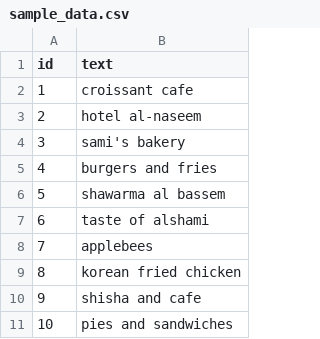
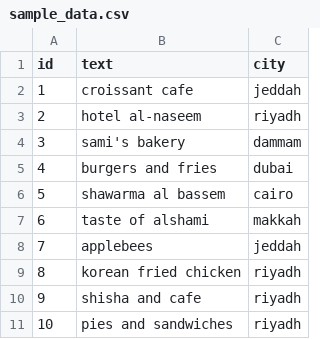
Before and after one commit to fahadsamman/llm-data-annotation, a CSV file: data/sample_data.csv, drawn as a sheet; the diff names each change by its address in the sheet, - before the commit and + after, or states it on an @@ line.

Commit message:
configurable column names

```diff
--- a/data/sample_data.csv
+++ b/data/sample_data.csv
+column C (city), rows 2-11: jeddah | riyadh | dammam | dubai | cairo | makkah | jeddah | riyadh | riyadh | riyadh
```
Also changed, not shown: 2 other files.
